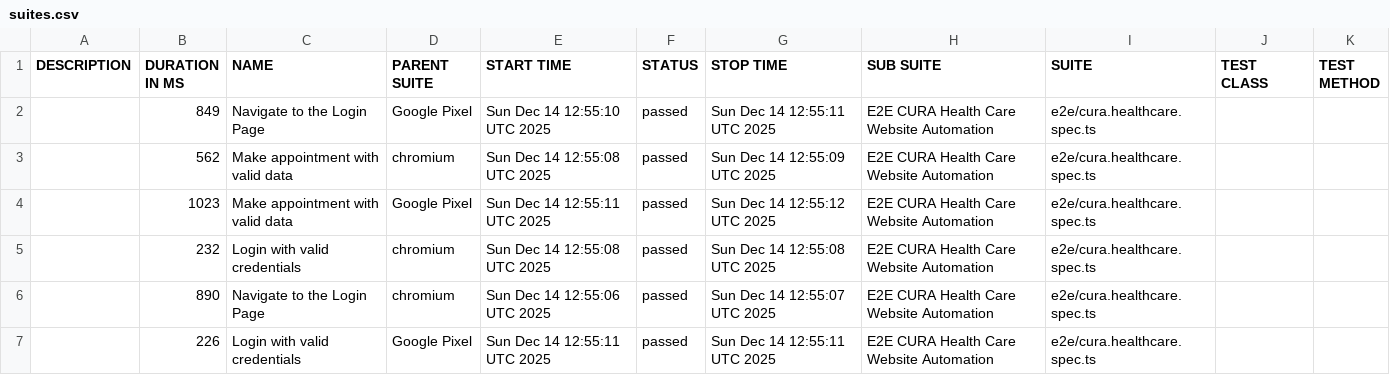
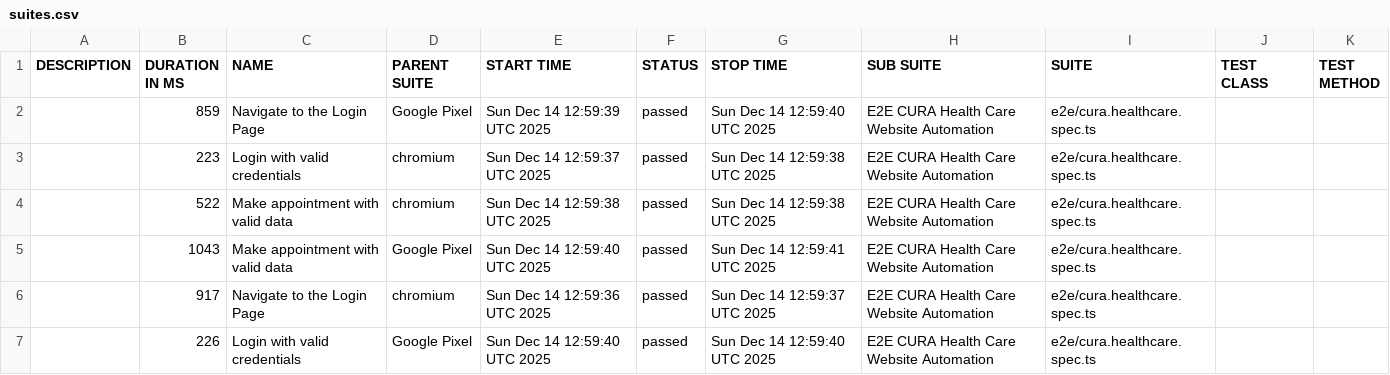
Before and after one commit to shield75/playwright-e2e-test, a CSV file: data/suites.csv, drawn as a sheet.

```diff
--- a/data/suites.csv
+++ b/data/suites.csv
@@ -1,7 +1,7 @@
 "DESCRIPTION","DURATION IN MS","NAME","PARENT SUITE","START TIME","STATUS","STOP TIME","SUB SUITE","SUITE","TEST CLASS","TEST METHOD"
-"","849","Navigate to the Login Page","Google Pixel","Sun Dec 14 12:55:10 UTC 2025","passed","Sun Dec 14 12:55:11 UTC 2025","E2E CURA Health Care Website Automation","e2e/cura.healthcare.spec.ts","",""
-"","562","Make appointment with valid data","chromium","Sun Dec 14 12:55:08 UTC 2025","passed","Sun Dec 14 12:55:09 UTC 2025","E2E CURA Health Care Website Automation","e2e/cura.healthcare.spec.ts","",""
-"","1023","Make appointment with valid data","Google Pixel","Sun Dec 14 12:55:11 UTC 2025","passed","Sun Dec 14 12:55:12 UTC 2025","E2E CURA Health Care Website Automation","e2e/cura.healthcare.spec.ts","",""
-"","232","Login with valid credentials","chromium","Sun Dec 14 12:55:08 UTC 2025","passed","Sun Dec 14 12:55:08 UTC 2025","E2E CURA Health Care Website Automation","e2e/cura.healthcare.spec.ts","",""
-"","890","Navigate to the Login Page","chromium","Sun Dec 14 12:55:06 UTC 2025","passed","Sun Dec 14 12:55:07 UTC 2025","E2E CURA Health Care Website Automation","e2e/cura.healthcare.spec.ts","",""
-"","226","Login with valid credentials","Google Pixel","Sun Dec 14 12:55:11 UTC 2025","passed","Sun Dec 14 12:55:11 UTC 2025","E2E CURA Health Care Website Automation","e2e/cura.healthcare.spec.ts","",""
+"","859","Navigate to the Login Page","Google Pixel","Sun Dec 14 12:59:39 UTC 2025","passed","Sun Dec 14 12:59:40 UTC 2025","E2E CURA Health Care Website Automation","e2e/cura.healthcare.spec.ts","",""
+"","223","Login with valid credentials","chromium","Sun Dec 14 12:59:37 UTC 2025","passed","Sun Dec 14 12:59:38 UTC 2025","E2E CURA Health Care Website Automation","e2e/cura.healthcare.spec.ts","",""
+"","522","Make appointment with valid data","chromium","Sun Dec 14 12:59:38 UTC 2025","passed","Sun Dec 14 12:59:38 UTC 2025","E2E CURA Health Care Website Automation","e2e/cura.healthcare.spec.ts","",""
+"","1043","Make appointment with valid data","Google Pixel","Sun Dec 14 12:59:40 UTC 2025","passed","Sun Dec 14 12:59:41 UTC 2025","E2E CURA Health Care Website Automation","e2e/cura.healthcare.spec.ts","",""
+"","917","Navigate to the Login Page","chromium","Sun Dec 14 12:59:36 UTC 2025","passed","Sun Dec 14 12:59:37 UTC 2025","E2E CURA Health Care Website Automation","e2e/cura.healthcare.spec.ts","",""
+"","226","Login with valid credentials","Google Pixel","Sun Dec 14 12:59:40 UTC 2025","passed","Sun Dec 14 12:59:40 UTC 2025","E2E CURA Health Care Website Automation","e2e/cura.healthcare.spec.ts","",""
```
Also changed, not shown: 36 other files.
